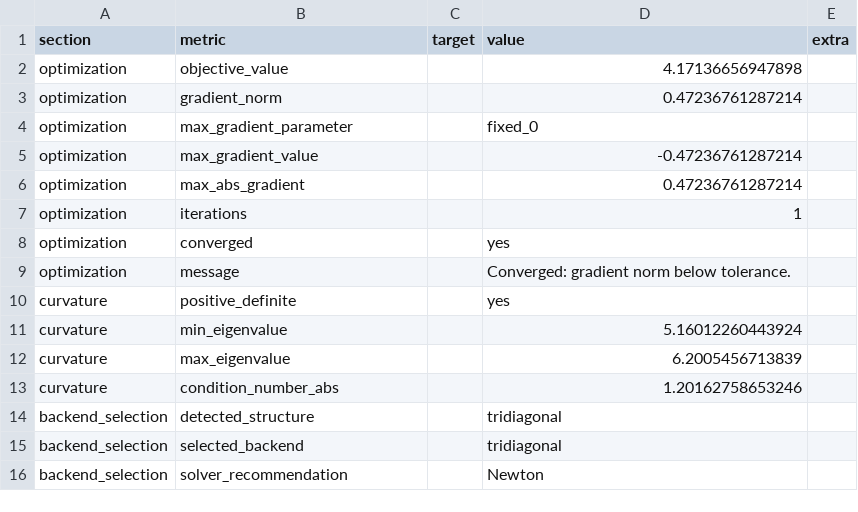
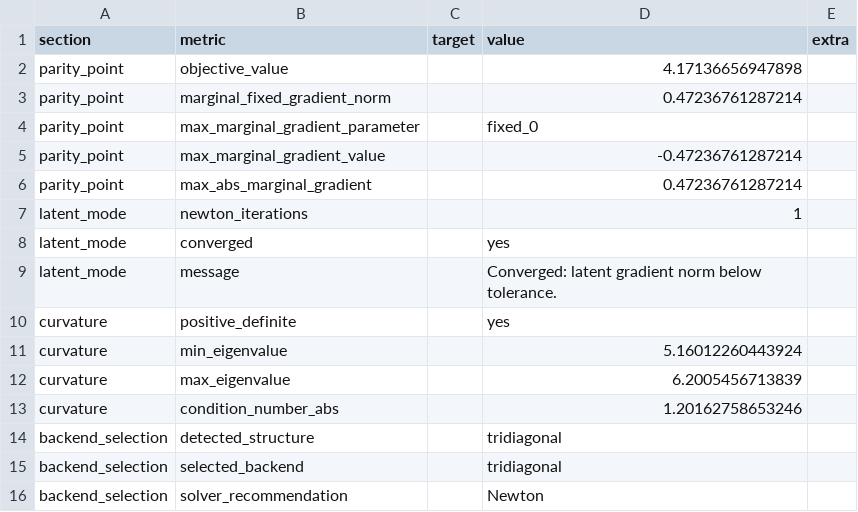
Before and after one commit to Andrea-Havron-NOAA/RESparsity, a CSV file: comparison/results/reports/bayes_ar_centered.csv, drawn as a sheet; only a part is shown.

Commit message:
Separate latent and parity report status

```diff
--- a/comparison/results/reports/bayes_ar_centered.csv
+++ b/comparison/results/reports/bayes_ar_centered.csv
@@ -1,10 +1,10 @@
 section,metric,target,value,extra
-optimization,objective_value,,4.17136656947898,
-optimization,gradient_norm,,0.47236761287214,
-optimization,max_gradient_parameter,,fixed_0,
-optimization,max_gradient_value,,-0.47236761287214,
-optimization,max_abs_gradient,,0.47236761287214,
-optimization,iterations,,1,
-optimization,converged,,yes,
-optimization,message,,Converged: gradient norm below tolerance.,
+parity_point,objective_value,,4.17136656947898,
+parity_point,marginal_fixed_gradient_norm,,0.47236761287214,
+parity_point,max_marginal_gradient_parameter,,fixed_0,
+parity_point,max_marginal_gradient_value,,-0.47236761287214,
+parity_point,max_abs_marginal_gradient,,0.47236761287214,
+latent_mode,newton_iterations,,1,
+latent_mode,converged,,yes,
+latent_mode,message,,Converged: latent gradient norm below tolerance.,
 curvature,positive_definite,,yes,
```
Also changed, not shown: comparison/results/reports/bayes_ar_centered_manual.csv, comparison/results/reports/bayes_ar_scaled_innovations.csv, 20 other files.
